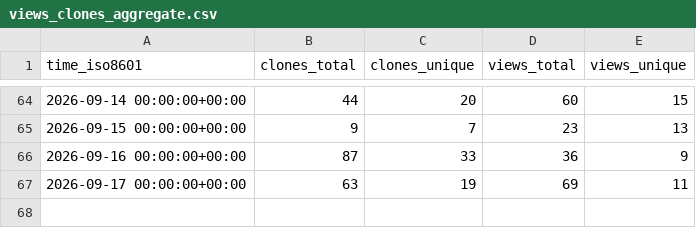
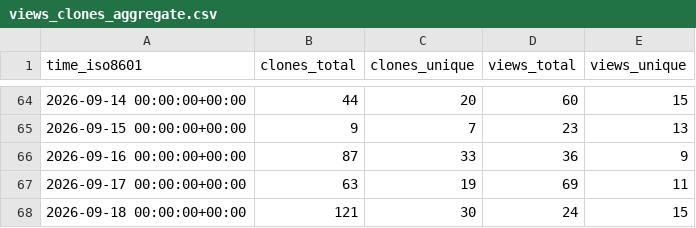
Before and after one commit to DrumScript/DrumScript, a CSV file: DrumScript/DrumScript/ghrs-data/views_clones_aggregate.csv, drawn as a sheet; only a part is shown, gaps mark what is left out.

```diff
--- a/DrumScript/DrumScript/ghrs-data/views_clones_aggregate.csv
+++ b/DrumScript/DrumScript/ghrs-data/views_clones_aggregate.csv
@@ -67 +67,2 @@ time_iso8601,clones_total,clones_unique,views_total,views_unique
 2026-09-17 00:00:00+00:00,63,19,69,11
+2026-09-18 00:00:00+00:00,121,30,24,15
```
Also changed, not shown: 1 other file.
